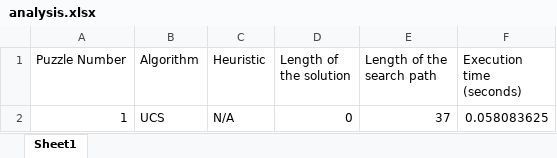
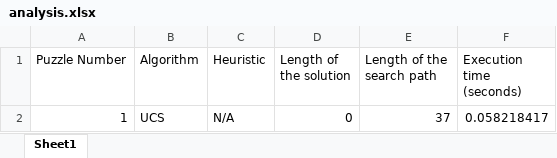
Before and after one commit to mimi-ta/comp-472-mp2, an Excel workbook: analysis.xlsx, sheet Sheet1, drawn as a sheet; values as stored, in another font and other column widths than the file's, no borders; the diff names each change by its address in the sheet, - before the commit and + after, or states it on an @@ line.

```diff
--- a/analysis.xlsx (sheet Sheet1)
+++ b/analysis.xlsx (sheet Sheet1)
-F2 (Execution time (seconds)): 0.058083625
+F2 (Execution time (seconds)): 0.058218417
```
Also changed, not shown: 4 other files.
